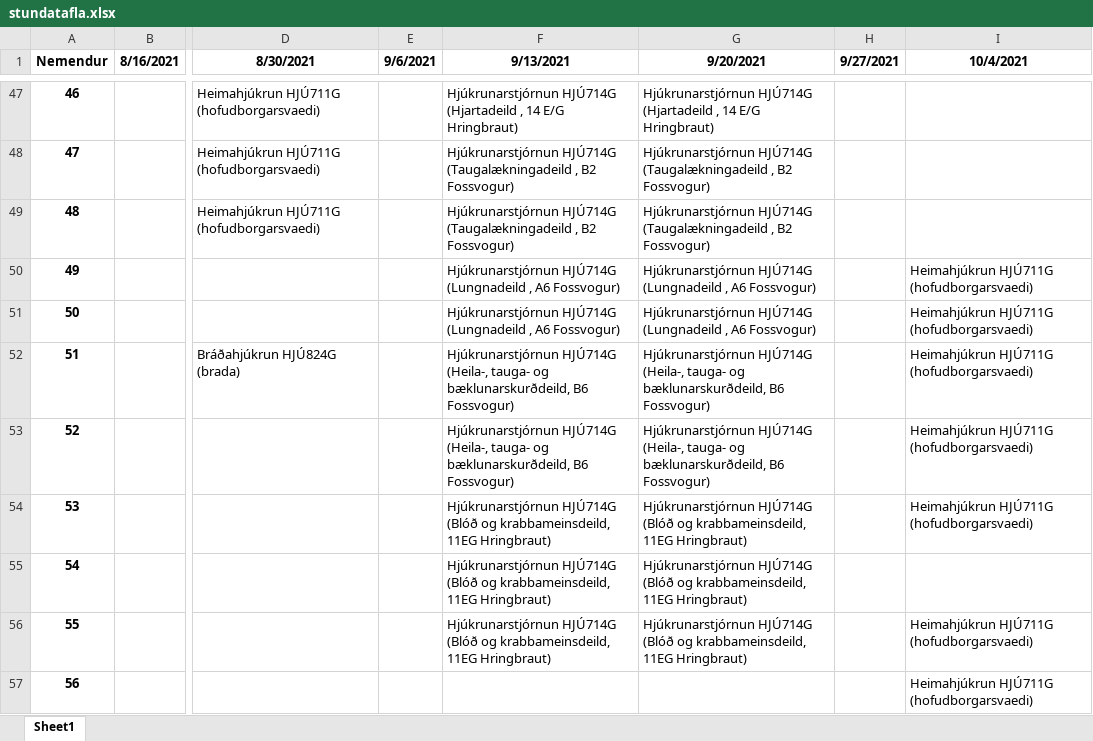
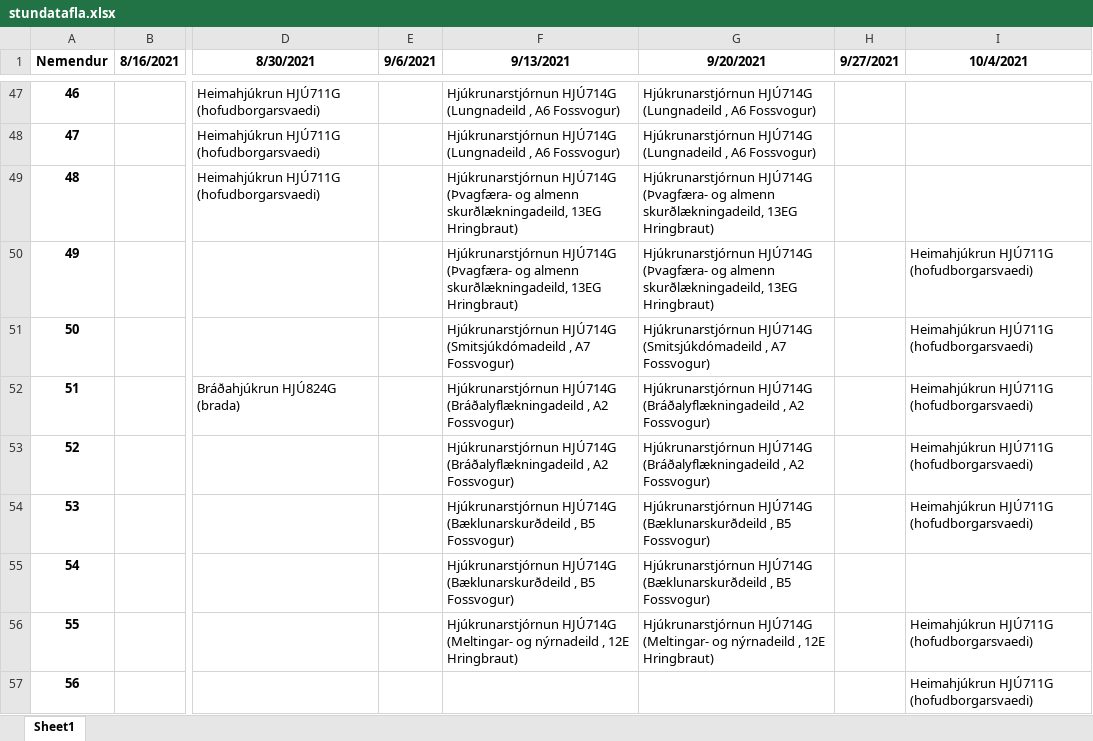
Before and after one commit to BjarniHaukur/TV5, an Excel workbook: stundatafla.xlsx, sheet Sheet1, drawn as a sheet; only a part is shown, gaps mark what is left out; values as stored, in another font and other column widths than the file's, no borders; the diff covers the shown part only; the diff names each change by its address in the sheet, - before the commit and + after, or states it on an @@ line.

```diff
--- a/stundatafla.xlsx (sheet Sheet1)
+++ b/stundatafla.xlsx (sheet Sheet1)
-F47 (9/13/2021): Hjúkrunarstjórnun HJÚ714G (Hjartadeild , 14 E/G Hringbraut)
+F47 (9/13/2021): Hjúkrunarstjórnun HJÚ714G (Lungnadeild , A6 Fossvogur)
-G47 (9/20/2021): Hjúkrunarstjórnun HJÚ714G (Hjartadeild , 14 E/G Hringbraut)
+G47 (9/20/2021): Hjúkrunarstjórnun HJÚ714G (Lungnadeild , A6 Fossvogur)
-F48 (9/13/2021): Hjúkrunarstjórnun HJÚ714G (Taugalækningadeild , B2 Fossvogur)
+F48 (9/13/2021): Hjúkrunarstjórnun HJÚ714G (Lungnadeild , A6 Fossvogur)
-G48 (9/20/2021): Hjúkrunarstjórnun HJÚ714G (Taugalækningadeild , B2 Fossvogur)
+G48 (9/20/2021): Hjúkrunarstjórnun HJÚ714G (Lungnadeild , A6 Fossvogur)
-F49 (9/13/2021): Hjúkrunarstjórnun HJÚ714G (Taugalækningadeild , B2 Fossvogur)
+F49 (9/13/2021): Hjúkrunarstjórnun HJÚ714G (Þvagfæra- og almenn skurðlækningadeild, 13EG Hringbraut)
-G49 (9/20/2021): Hjúkrunarstjórnun HJÚ714G (Taugalækningadeild , B2 Fossvogur)
+G49 (9/20/2021): Hjúkrunarstjórnun HJÚ714G (Þvagfæra- og almenn skurðlækningadeild, 13EG Hringbraut)
-F50 (9/13/2021): Hjúkrunarstjórnun HJÚ714G (Lungnadeild , A6 Fossvogur)
+F50 (9/13/2021): Hjúkrunarstjórnun HJÚ714G (Þvagfæra- og almenn skurðlækningadeild, 13EG Hringbraut)
-G50 (9/20/2021): Hjúkrunarstjórnun HJÚ714G (Lungnadeild , A6 Fossvogur)
+G50 (9/20/2021): Hjúkrunarstjórnun HJÚ714G (Þvagfæra- og almenn skurðlækningadeild, 13EG Hringbraut)
-F51 (9/13/2021): Hjúkrunarstjórnun HJÚ714G (Lungnadeild , A6 Fossvogur)
+F51 (9/13/2021): Hjúkrunarstjórnun HJÚ714G (Smitsjúkdómadeild , A7 Fossvogur)
-G51 (9/20/2021): Hjúkrunarstjórnun HJÚ714G (Lungnadeild , A6 Fossvogur)
+G51 (9/20/2021): Hjúkrunarstjórnun HJÚ714G (Smitsjúkdómadeild , A7 Fossvogur)
-F52:F53 (9/13/2021): Hjúkrunarstjórnun HJÚ714G (Heila-, tauga- og bæklunarskurðdeild, B6 Fossvogur)
+F52:F53 (9/13/2021): Hjúkrunarstjórnun HJÚ714G (Bráðalyflækningadeild , A2 Fossvogur)
-G52:G53 (9/20/2021): Hjúkrunarstjórnun HJÚ714G (Heila-, tauga- og bæklunarskurðdeild, B6 Fossvogur)
+G52:G53 (9/20/2021): Hjúkrunarstjórnun HJÚ714G (Bráðalyflækningadeild , A2 Fossvogur)
-F54:F55 (9/13/2021): Hjúkrunarstjórnun HJÚ714G (Blóð og krabbameinsdeild, 11EG Hringbraut)
+F54:F55 (9/13/2021): Hjúkrunarstjórnun HJÚ714G (Bæklunarskurðdeild , B5 Fossvogur)
-G54:G55 (9/20/2021): Hjúkrunarstjórnun HJÚ714G (Blóð og krabbameinsdeild, 11EG Hringbraut)
+G54:G55 (9/20/2021): Hjúkrunarstjórnun HJÚ714G (Bæklunarskurðdeild , B5 Fossvogur)
-F56 (9/13/2021): Hjúkrunarstjórnun HJÚ714G (Blóð og krabbameinsdeild, 11EG Hringbraut)
+F56 (9/13/2021): Hjúkrunarstjórnun HJÚ714G (Meltingar- og nýrnadeild , 12E Hringbraut)
-G56 (9/20/2021): Hjúkrunarstjórnun HJÚ714G (Blóð og krabbameinsdeild, 11EG Hringbraut)
+G56 (9/20/2021): Hjúkrunarstjórnun HJÚ714G (Meltingar- og nýrnadeild , 12E Hringbraut)
```
Also changed, not shown: 132 edited cells elsewhere in this sheet, 1 other file.
